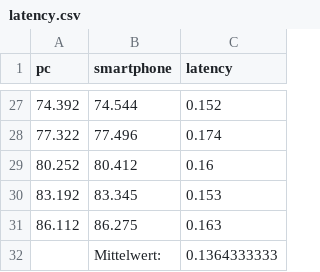
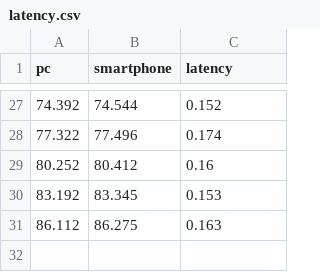
Before and after one commit to creiser/pc-to-smartphone-audio-stream-latency, a CSV file: results/florian/soundwire/latency.csv, drawn as a sheet; only a part is shown, gaps mark what is left out; the diff names each change by its address in the sheet, - before the commit and + after, or states it on an @@ line.

```diff
--- a/results/florian/soundwire/latency.csv
+++ b/results/florian/soundwire/latency.csv
-row 32:  | Mittelwert: | 0.1364333333
```
Also changed, not shown: results/florian/teamspeak/latency.csv, results/florian/wifi-speaker/latency.csv, 5 other files.
